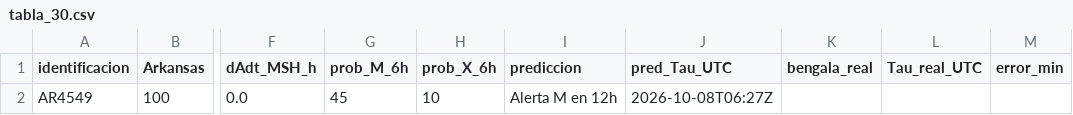
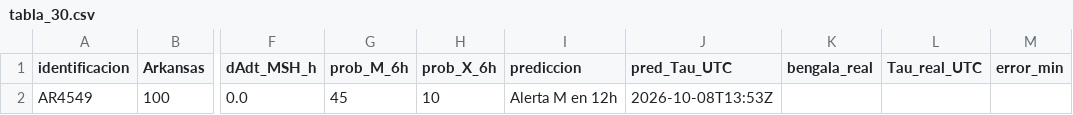
Before and after one commit to martin-esime/observatorio_el_tajin.github.io, a CSV file: tabla_30.csv, drawn as a sheet; only a part is shown, gaps mark what is left out; the diff names each change by its address in the sheet, - before the commit and + after, or states it on an @@ line.

```diff
--- a/tabla_30.csv
+++ b/tabla_30.csv
-J2 (pred_Tau_UTC): 2026-10-08T06:27Z
+J2 (pred_Tau_UTC): 2026-10-08T13:53Z
```
Also changed, not shown: historial_vivo.csv.
